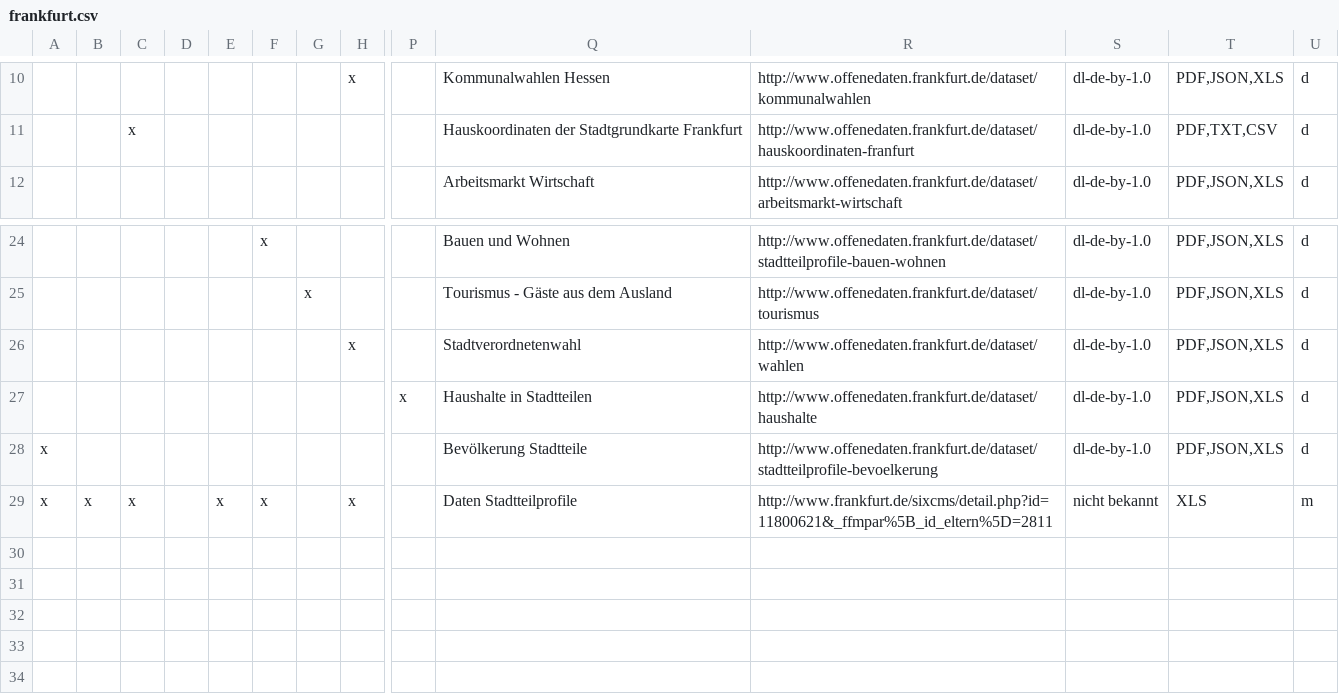
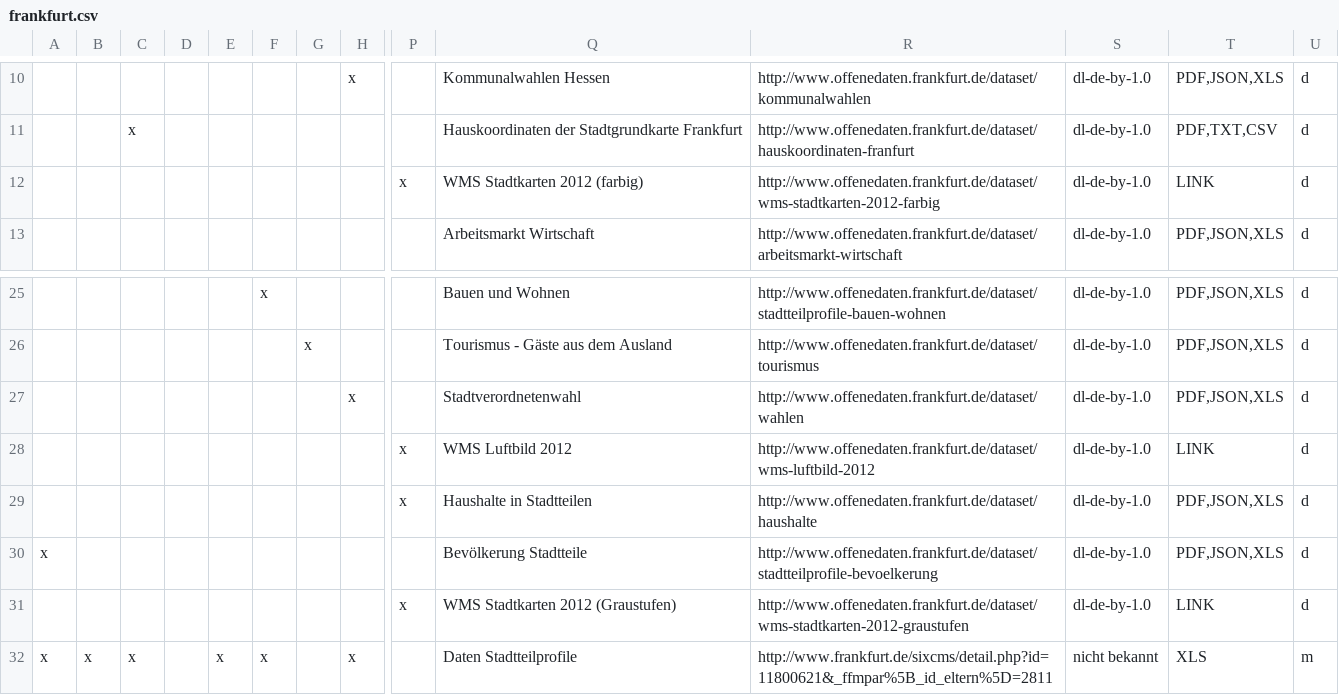
Before and after one commit to okfde/odmonitormap, a CSV file: data/frankfurt.csv, drawn as a sheet; only a part is shown, gaps mark what is left out; rows hold the shown columns only; the diff names each change by its address in the sheet, - before the commit and + after, or states it on an @@ line.

```diff
--- a/data/frankfurt.csv
+++ b/data/frankfurt.csv
+row 12:  |  |  |  |  |  |  |  | x | WMS Stadtkarten 2012 (farbig) | http://www.offenedaten.frankfurt.de/dataset/wms-stadtkarten-2012-farbig | dl-de-by-1.0 | LINK | d
+row 28:  |  |  |  |  |  |  |  | x | WMS Luftbild 2012 | http://www.offenedaten.frankfurt.de/dataset/wms-luftbild-2012 | dl-de-by-1.0 | LINK | d
+row 31:  |  |  |  |  |  |  |  | x | WMS Stadtkarten 2012 (Graustufen) | http://www.offenedaten.frankfurt.de/dataset/wms-stadtkarten-2012-graustufen | dl-de-by-1.0 | LINK | d
```
Also changed, not shown: data/aachen.csv, data/andernach.csv, 33 other files.
